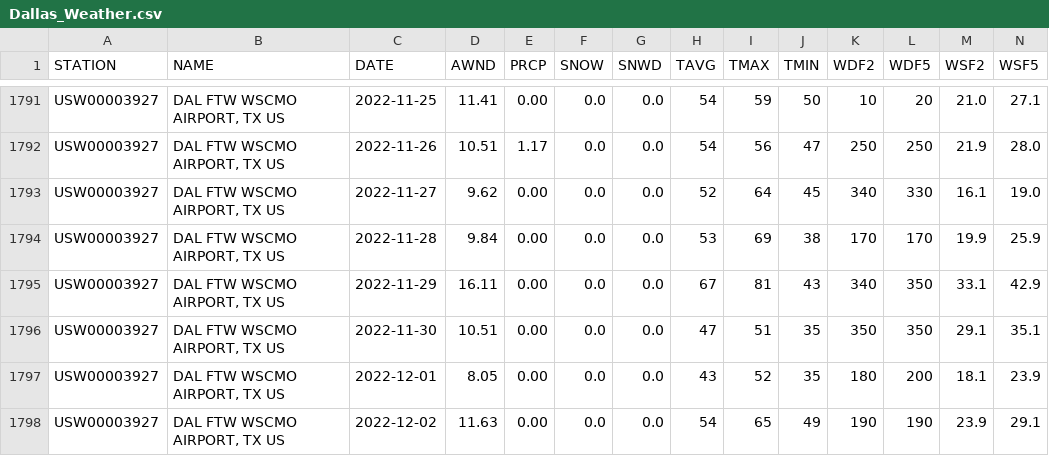
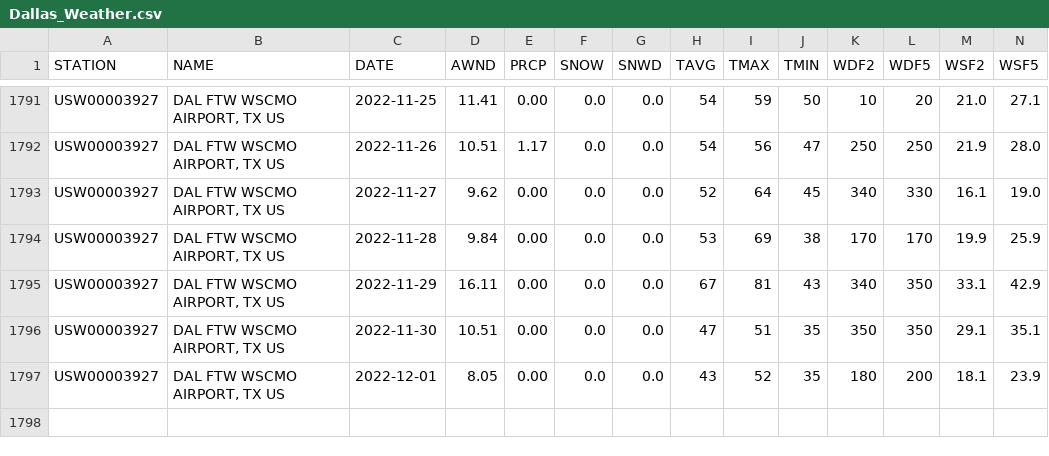
Before and after one commit to JuanMa894/Texas-Power-forecasting-timeseries, a CSV file: Data/Dallas_Weather.csv, drawn as a sheet; only a part is shown, gaps mark what is left out; rows hold the shown columns only; the diff names each change by its address in the sheet, - before the commit and + after, or states it on an @@ line.

```diff
--- a/Data/Dallas_Weather.csv
+++ b/Data/Dallas_Weather.csv
-row 1798: USW00003927 | DAL FTW WSCMO AIRPORT, TX US | 2022-12-02 | 11.63 | 0.00 | 0.0 | 0.0 | 54 | 65 | 49 | 190 | 190 | 23.9 | 29.1
```
Also changed, not shown: 4 other files.
